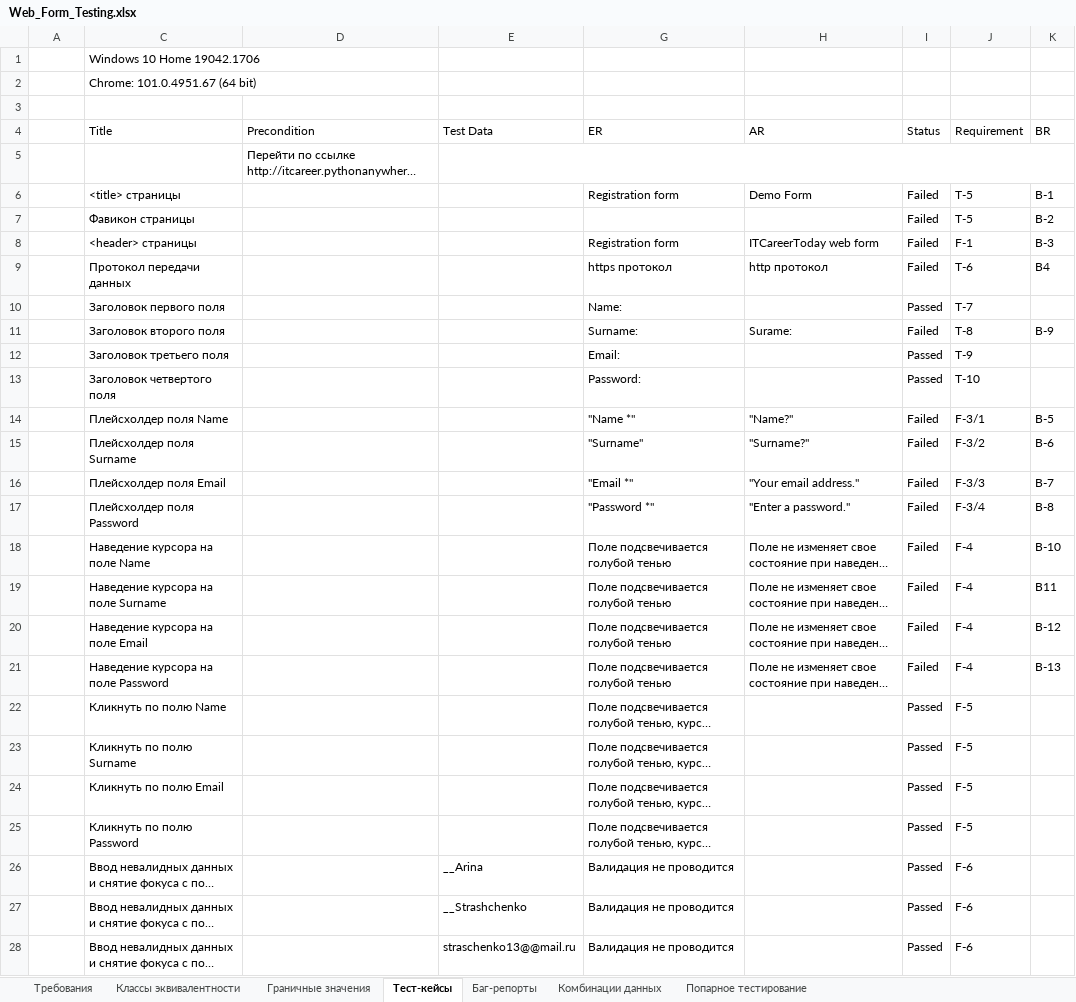
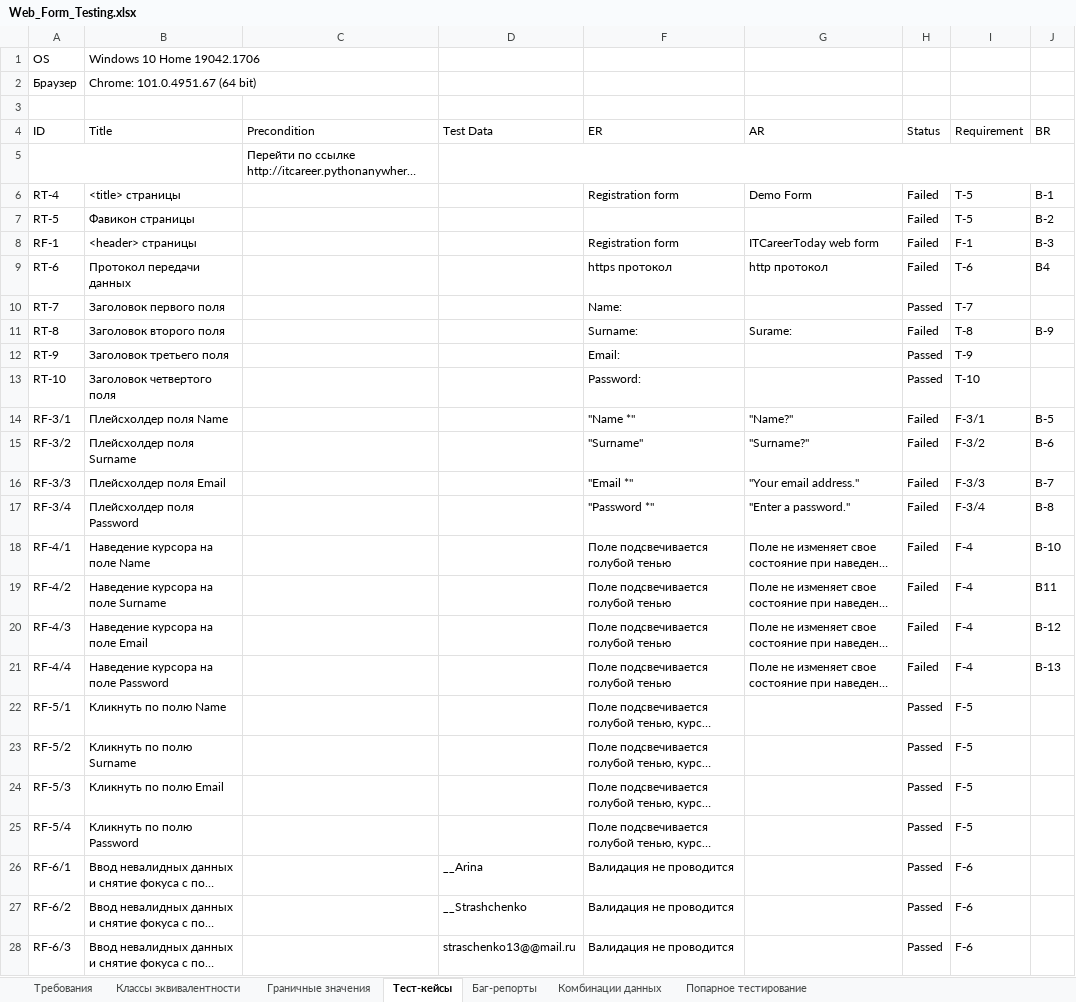
Before and after one commit to rnstrshchnk/WebTesting, an Excel workbook: Web_Form_Testing.xlsx, sheet Тест-кейсы, drawn as a sheet; only a part is shown; long unchanged cells end in …; values as stored, in another font and other column widths than the file's, no cell formats; charts and pictures not drawn; the diff covers the shown part only; the diff names each change by its address in the sheet, - before the commit and + after, or states it on an @@ line.

```diff
--- a/Web_Form_Testing.xlsx (sheet Тест-кейсы)
+++ b/Web_Form_Testing.xlsx (sheet Тест-кейсы)
-A1 (ID): (empty)
+A1 (ID): OS
-A2 (ID): (empty)
+A2 (ID): Браузер
-A4: (empty)
+A4: ID
+A5:B5 merged
-A6 (ID): (empty)
+A6 (ID): RT-4
-A7 (ID): (empty)
+A7 (ID): RT-5
-A8 (ID): (empty)
+A8 (ID): RF-1
-A9 (ID): (empty)
+A9 (ID): RT-6
-A10 (ID): (empty)
+A10 (ID): RT-7
-A11 (ID): (empty)
+A11 (ID): RT-8
-A12 (ID): (empty)
+A12 (ID): RT-9
-A13 (ID): (empty)
+A13 (ID): RT-10
-A14 (ID): (empty)
+A14 (ID): RF-3/1
-A15 (ID): (empty)
+A15 (ID): RF-3/2
-A16 (ID): (empty)
+A16 (ID): RF-3/3
-A17 (ID): (empty)
+A17 (ID): RF-3/4
-A18 (ID): (empty)
+A18 (ID): RF-4/1
-A19 (ID): (empty)
+A19 (ID): RF-4/2
-A20 (ID): (empty)
+A20 (ID): RF-4/3
-A21 (ID): (empty)
+A21 (ID): RF-4/4
-A22 (ID): (empty)
+A22 (ID): RF-5/1
-A23 (ID): (empty)
+A23 (ID): RF-5/2
-A24 (ID): (empty)
+A24 (ID): RF-5/3
-A25 (ID): (empty)
+A25 (ID): RF-5/4
-A26 (ID): (empty)
+A26 (ID): RF-6/1
-A27 (ID): (empty)
+A27 (ID): RF-6/2
-A28 (ID): (empty)
+A28 (ID): RF-6/3
```
Also changed, not shown: 1 removed row and 180 edited cells elsewhere in this sheet, cell formats, hidden cells, charts or pictures.
